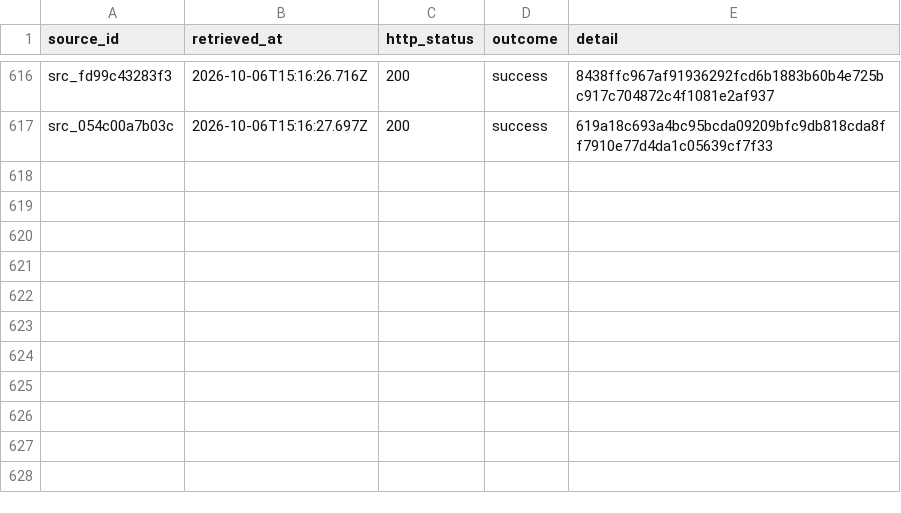
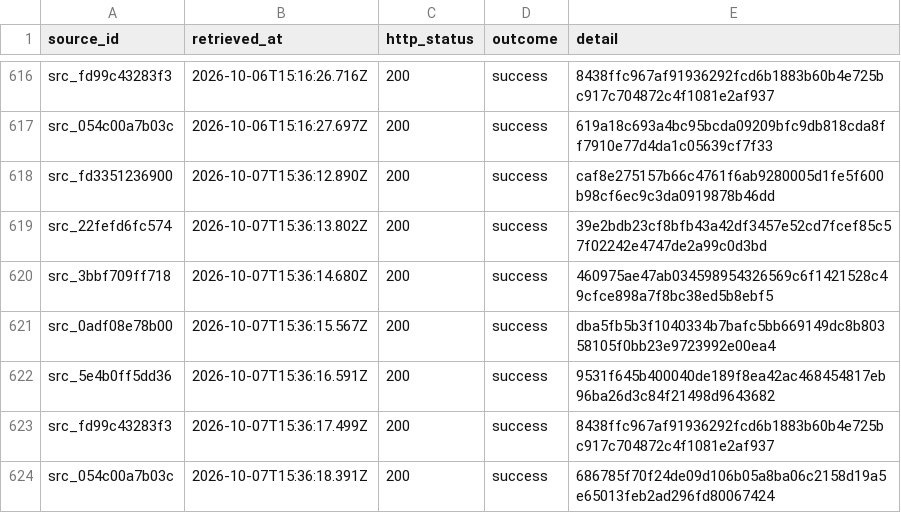
Before and after one commit to AurelienNicosiaULaval/donnees-bleues-elections-qc, a CSV file: metadata/download_log.csv, drawn as a sheet; only a part is shown, gaps mark what is left out.

```diff
--- a/metadata/download_log.csv
+++ b/metadata/download_log.csv
@@ -679 +679,8 @@ src_fd99c43283f3,2026-10-06T15:16:26.716Z,200,success,8438ffc967af91936292fcd6b1
 src_054c00a7b03c,2026-10-06T15:16:27.697Z,200,success,619a18c693a4bc95bcda09209bfc9db818cda8ff7910e77d4da1c05639cf7f33
+src_fd3351236900,2026-10-07T15:36:12.890Z,200,success,caf8e275157b66c4761f6ab9280005d1fe5f600b98cf6ec9c3da0919878b46dd
+src_22fefd6fc574,2026-10-07T15:36:13.802Z,200,success,39e2bdb23cf8bfb43a42df3457e52cd7fcef85c57f02242e4747de2a99c0d3bd
+src_3bbf709ff718,2026-10-07T15:36:14.680Z,200,success,460975ae47ab034598954326569c6f1421528c49cfce898a7f8bc38ed5b8ebf5
+src_0adf08e78b00,2026-10-07T15:36:15.567Z,200,success,dba5fb5b3f1040334b7bafc5bb669149dc8b80358105f0bb23e9723992e00ea4
+src_5e4b0ff5dd36,2026-10-07T15:36:16.591Z,200,success,9531f645b400040de189f8ea42ac468454817eb96ba26d3c84f21498d9643682
+src_fd99c43283f3,2026-10-07T15:36:17.499Z,200,success,8438ffc967af91936292fcd6b1883b60b4e725bc917c704872c4f1081e2af937
+src_054c00a7b03c,2026-10-07T15:36:18.391Z,200,success,686785f70f24de09d106b05a8ba06c2158d19a5e65013feb2ad296fd80067424
```
Also changed, not shown: data/processed/elections.csv, data/processed/parties.csv, 18 other files.
